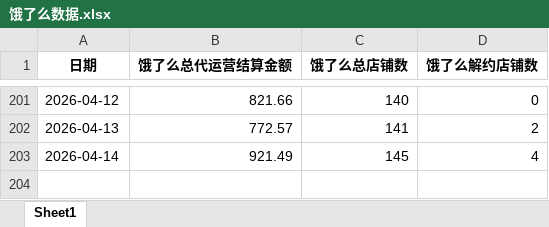
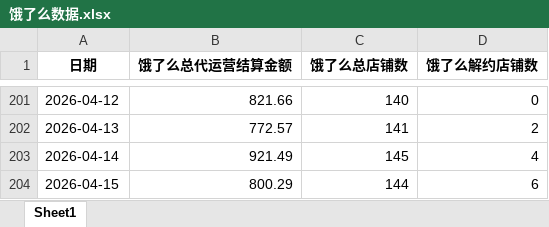
Before and after one commit to XUXIKAI886/meituanelemeshujutongjiqushitu, an Excel workbook: data-dashboard/public/data/饿了么数据.xlsx, sheet Sheet1, drawn as a sheet; only a part is shown, gaps mark what is left out; values as stored, in another font and other column widths than the file's, no borders; the diff names each change by its address in the sheet, - before the commit and + after, or states it on an @@ line.

```diff
--- a/data-dashboard/public/data/饿了么数据.xlsx (sheet Sheet1)
+++ b/data-dashboard/public/data/饿了么数据.xlsx (sheet Sheet1)
+row 204: 2026-04-15 | 800.29 | 144 | 6
```
Also changed, not shown: data-dashboard/public/data/美团数据.xlsx, 美团数据.xlsx, 2 other files.
